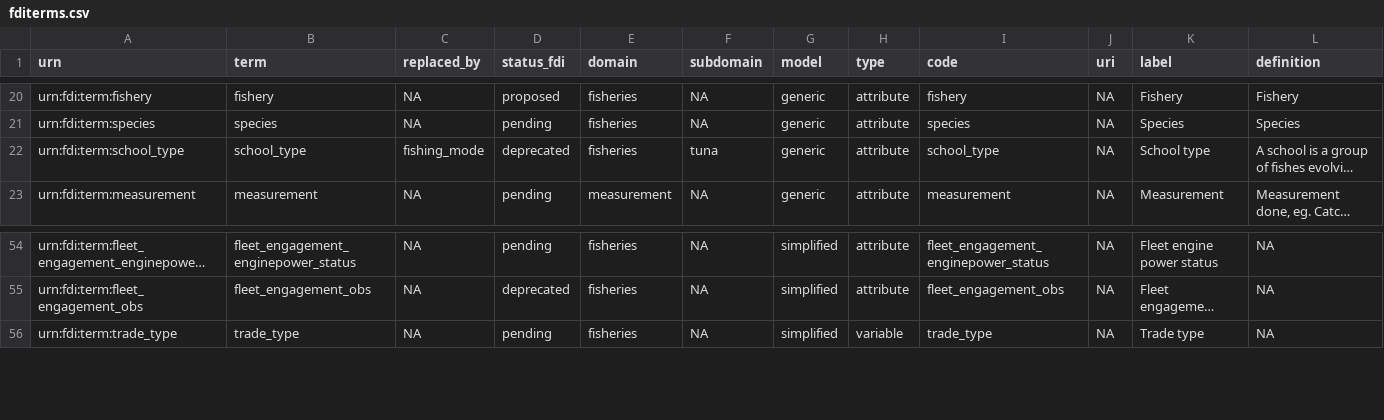
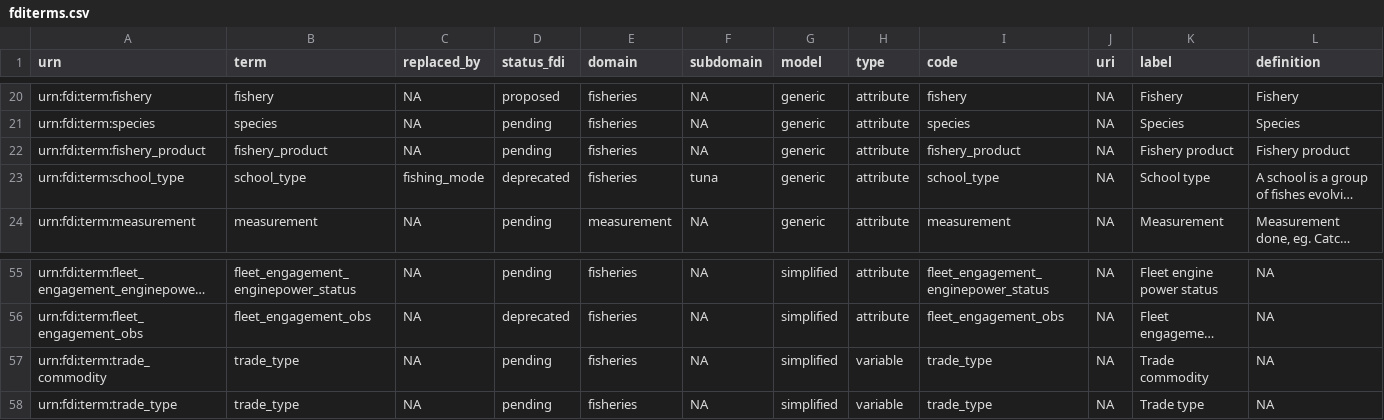
Before and after one commit to fdiwg/fdi-terms, a CSV file: fditerms.csv, drawn as a sheet; only a part is shown, gaps mark what is left out; long unchanged cells end in …; rows hold the shown columns only; the diff names each change by its address in the sheet, - before the commit and + after, or states it on an @@ line.

Commit message:
fix #7

```diff
--- a/fditerms.csv
+++ b/fditerms.csv
+row 22: urn:fdi:term:fishery_product | fishery_product | NA | pending | fisheries | NA | generic | attribute | fishery_product | NA | Fishery product | Fishery product
+row 57: urn:fdi:term:trade_commodity | trade_type | NA | pending | fisheries | NA | simplified | variable | trade_type | NA | Trade commodity | NA
```
